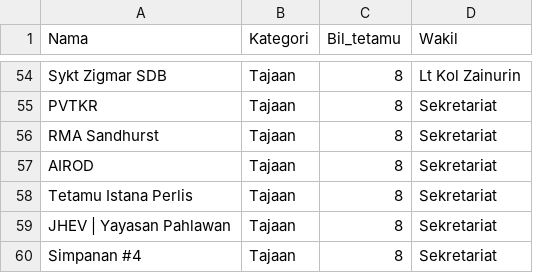
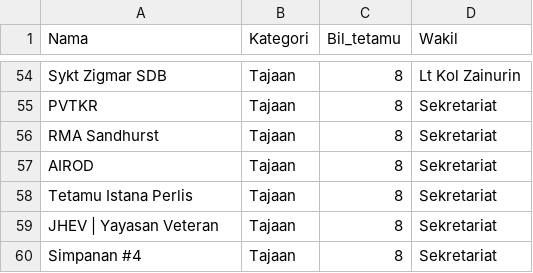
Before and after one commit to hamdanyc/mmmr, a CSV file: tempahan.csv, drawn as a sheet; only a part is shown, gaps mark what is left out.

```diff
--- a/tempahan.csv
+++ b/tempahan.csv
@@ -58,3 +58,3 @@ AIROD,Tajaan,8,Sekretariat
 Tetamu Istana Perlis,Tajaan,8,Sekretariat
-JHEV | Yayasan Pahlawan,Tajaan,8,Sekretariat
+JHEV | Yayasan Veteran,Tajaan,8,Sekretariat
 Simpanan #4,Tajaan,8,Sekretariat
```
Also changed, not shown: guest_seat.csv.
